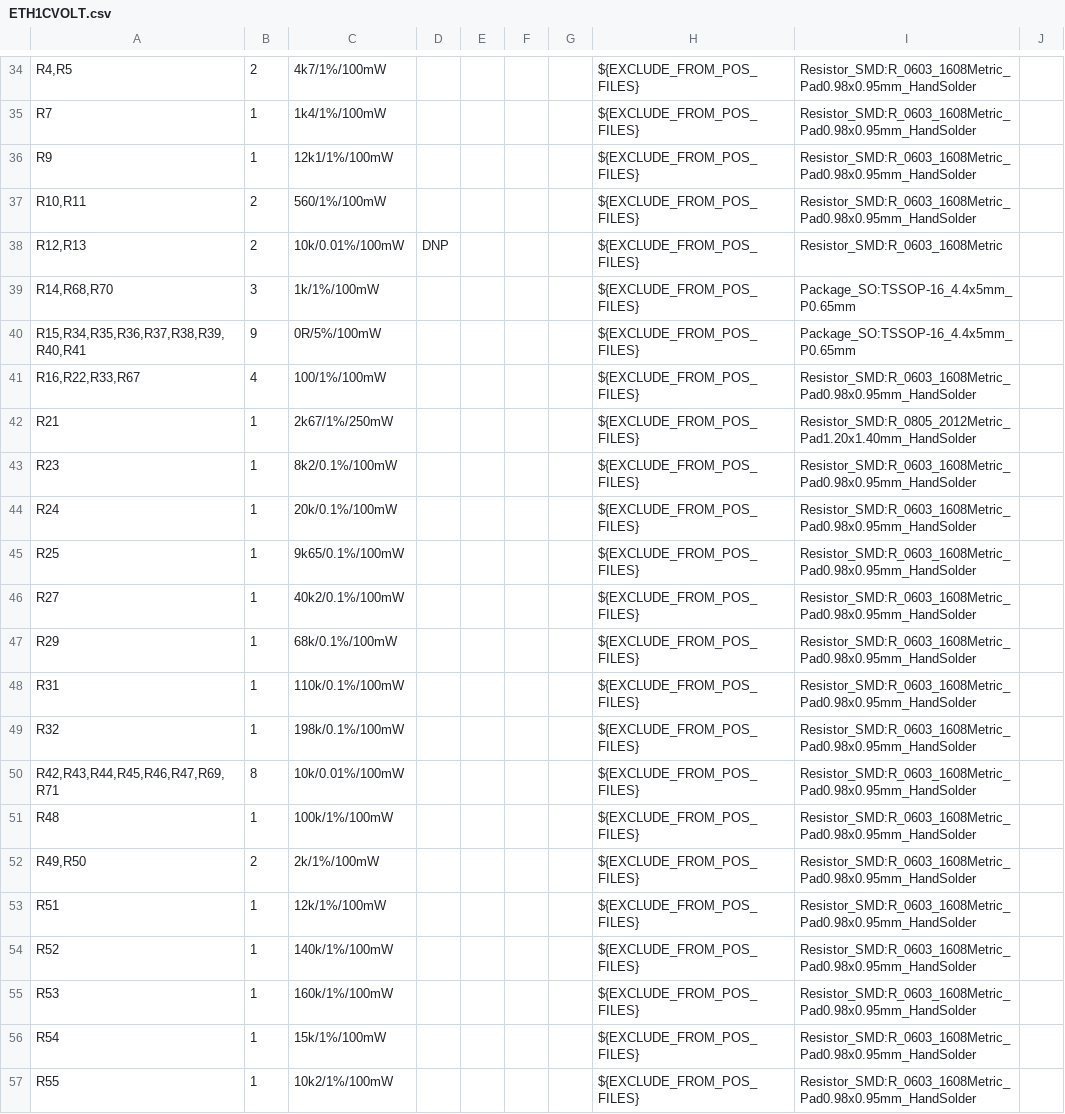
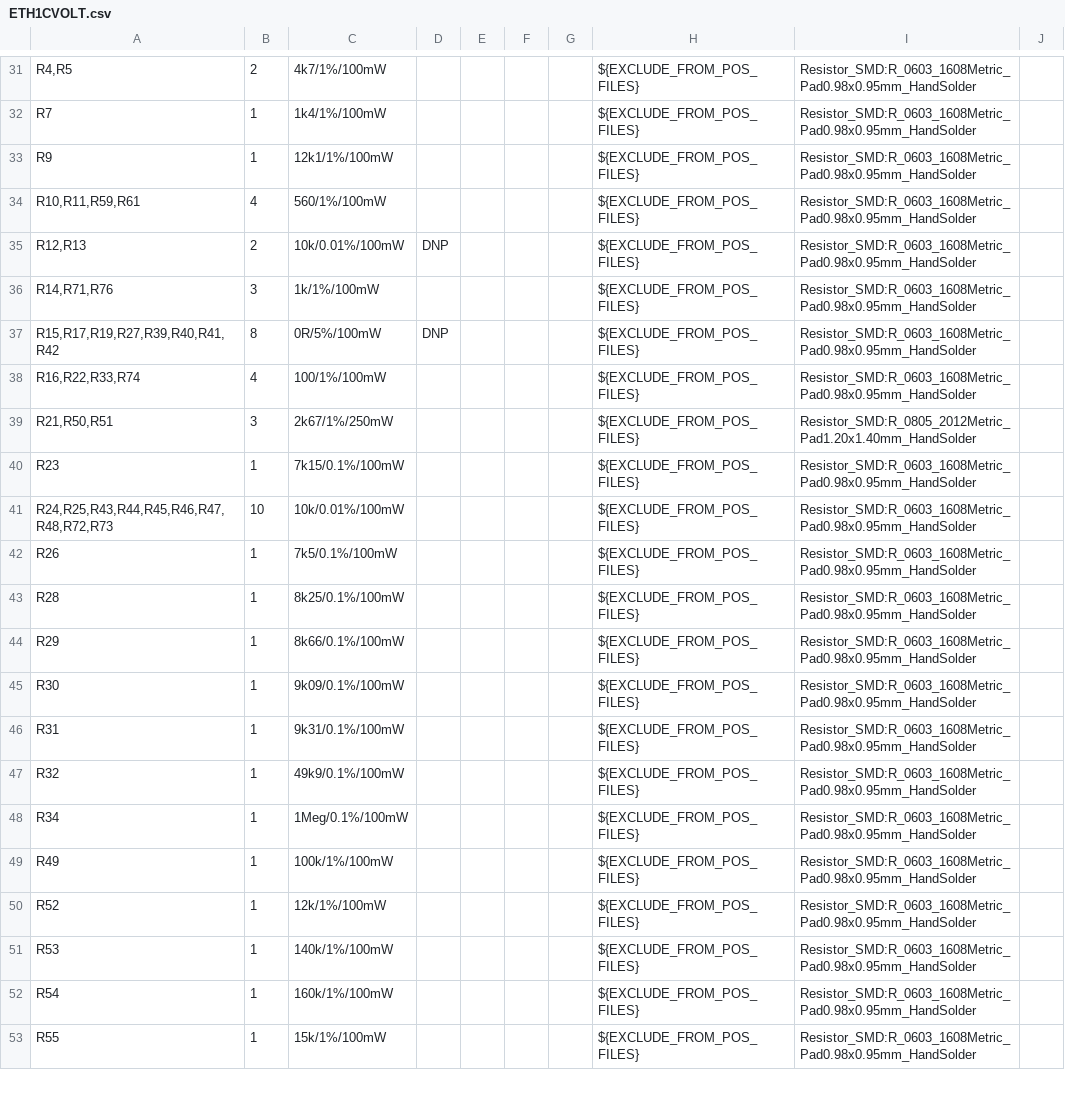
Before and after one commit to BehrensG/ETH1CVOLT, a CSV file: HARDWARE/ETH1CVOLT/ETH1CVOLT.csv, drawn as a sheet; only a part is shown, gaps mark what is left out; the diff covers the shown part only.

```diff
--- a/HARDWARE/ETH1CVOLT/ETH1CVOLT.csv
+++ b/HARDWARE/ETH1CVOLT/ETH1CVOLT.csv
@@ -36,22 +33,21 @@
 "R9","1","12k1/1%/100mW","","","","","${EXCLUDE_FROM_POS_FILES}","Resistor_SMD:R_0603_1608Metric_Pad0.98x0.95mm_HandSolder",""
-"R10,R11","2","560/1%/100mW","","","","","${EXCLUDE_FROM_POS_FILES}","Resistor_SMD:R_0603_1608Metric_Pad0.98x0.95mm_HandSolder",""
-"R12,R13","2","10k/0.01%/100mW","DNP","","","","${EXCLUDE_FROM_POS_FILES}","Resistor_SMD:R_0603_1608Metric",""
-"R14,R68,R70","3","1k/1%/100mW","","","","","${EXCLUDE_FROM_POS_FILES}","Package_SO:TSSOP-16_4.4x5mm_P0.65mm",""
-"R15,R34,R35,R36,R37,R38,R39,R40,R41","9","0R/5%/100mW","","","","","${EXCLUDE_FROM_POS_FILES}","Package_SO:TSSOP-16_4.4x5mm_P0.65mm",""
-"R16,R22,R33,R67","4","100/1%/100mW","","","","","${EXCLUDE_FROM_POS_FILES}","Resistor_SMD:R_0603_1608Metric_Pad0.98x0.95mm_HandSolder",""
-"R21","1","2k67/1%/250mW","","","","","${EXCLUDE_FROM_POS_FILES}","Resistor_SMD:R_0805_2012Metric_Pad1.20x1.40mm_HandSolder",""
-"R23","1","8k2/0.1%/100mW","","","","","${EXCLUDE_FROM_POS_FILES}","Resistor_SMD:R_0603_1608Metric_Pad0.98x0.95mm_HandSolder",""
-"R24","1","20k/0.1%/100mW","","","","","${EXCLUDE_FROM_POS_FILES}","Resistor_SMD:R_0603_1608Metric_Pad0.98x0.95mm_HandSolder",""
-"R25","1","9k65/0.1%/100mW","","","","","${EXCLUDE_FROM_POS_FILES}","Resistor_SMD:R_0603_1608Metric_Pad0.98x0.95mm_HandSolder",""
-"R27","1","40k2/0.1%/100mW","","","","","${EXCLUDE_FROM_POS_FILES}","Resistor_SMD:R_0603_1608Metric_Pad0.98x0.95mm_HandSolder",""
-"R29","1","68k/0.1%/100mW","","","","","${EXCLUDE_FROM_POS_FILES}","Resistor_SMD:R_0603_1608Metric_Pad0.98x0.95mm_HandSolder",""
-"R31","1","110k/0.1%/100mW","","","","","${EXCLUDE_FROM_POS_FILES}","Resistor_SMD:R_0603_1608Metric_Pad0.98x0.95mm_HandSolder",""
-"R32","1","198k/0.1%/100mW","","","","","${EXCLUDE_FROM_POS_FILES}","Resistor_SMD:R_0603_1608Metric_Pad0.98x0.95mm_HandSolder",""
-"R42,R43,R44,R45,R46,R47,R69,R71","8","10k/0.01%/100mW","","","","","${EXCLUDE_FROM_POS_FILES}","Resistor_SMD:R_0603_1608Metric_Pad0.98x0.95mm_HandSolder",""
-"R48","1","100k/1%/100mW","","","","","${EXCLUDE_FROM_POS_FILES}","Resistor_SMD:R_0603_1608Metric_Pad0.98x0.95mm_HandSolder",""
-"R49,R50","2","2k/1%/100mW","","","","","${EXCLUDE_FROM_POS_FILES}","Resistor_SMD:R_0603_1608Metric_Pad0.98x0.95mm_HandSolder",""
-"R51","1","12k/1%/100mW","","","","","${EXCLUDE_FROM_POS_FILES}","Resistor_SMD:R_0603_1608Metric_Pad0.98x0.95mm_HandSolder",""
-"R52","1","140k/1%/100mW","","","","","${EXCLUDE_FROM_POS_FILES}","Resistor_SMD:R_0603_1608Metric_Pad0.98x0.95mm_HandSolder",""
-"R53","1","160k/1%/100mW","","","","","${EXCLUDE_FROM_POS_FILES}","Resistor_SMD:R_0603_1608Metric_Pad0.98x0.95mm_HandSolder",""
-"R54","1","15k/1%/100mW","","","","","${EXCLUDE_FROM_POS_FILES}","Resistor_SMD:R_0603_1608Metric_Pad0.98x0.95mm_HandSolder",""
-"R55","1","10k2/1%/100mW","","","","","${EXCLUDE_FROM_POS_FILES}","Resistor_SMD:R_0603_1608Metric_Pad0.98x0.95mm_HandSolder",""
+"R10,R11,R59,R61","4","560/1%/100mW","","","","","${EXCLUDE_FROM_POS_FILES}","Resistor_SMD:R_0603_1608Metric_Pad0.98x0.95mm_HandSolder",""
+"R12,R13","2","10k/0.01%/100mW","DNP","","","","${EXCLUDE_FROM_POS_FILES}","Resistor_SMD:R_0603_1608Metric_Pad0.98x0.95mm_HandSolder",""
+"R14,R71,R76","3","1k/1%/100mW","","","","","${EXCLUDE_FROM_POS_FILES}","Resistor_SMD:R_0603_1608Metric_Pad0.98x0.95mm_HandSolder",""
+"R15,R17,R19,R27,R39,R40,R41,R42","8","0R/5%/100mW","DNP","","","","${EXCLUDE_FROM_POS_FILES}","Resistor_SMD:R_0603_1608Metric_Pad0.98x0.95mm_HandSolder",""
+"R16,R22,R33,R74","4","100/1%/100mW","","","","","${EXCLUDE_FROM_POS_FILES}","Resistor_SMD:R_0603_1608Metric_Pad0.98x0.95mm_HandSolder",""
+"R21,R50,R51","3","2k67/1%/250mW","","","","","${EXCLUDE_FROM_POS_FILES}","Resistor_SMD:R_0805_2012Metric_Pad1.20x1.40mm_HandSolder",""
+"R23","1","7k15/0.1%/100mW","","","","","${EXCLUDE_FROM_POS_FILES}","Resistor_SMD:R_0603_1608Metric_Pad0.98x0.95mm_HandSolder",""
+"R24,R25,R43,R44,R45,R46,R47,R48,R72,R73","10","10k/0.01%/100mW","","","","","${EXCLUDE_FROM_POS_FILES}","Resistor_SMD:R_0603_1608Metric_Pad0.98x0.95mm_HandSolder",""
+"R26","1","7k5/0.1%/100mW","","","","","${EXCLUDE_FROM_POS_FILES}","Resistor_SMD:R_0603_1608Metric_Pad0.98x0.95mm_HandSolder",""
+"R28","1","8k25/0.1%/100mW","","","","","${EXCLUDE_FROM_POS_FILES}","Resistor_SMD:R_0603_1608Metric_Pad0.98x0.95mm_HandSolder",""
+"R29","1","8k66/0.1%/100mW","","","","","${EXCLUDE_FROM_POS_FILES}","Resistor_SMD:R_0603_1608Metric_Pad0.98x0.95mm_HandSolder",""
+"R30","1","9k09/0.1%/100mW","","","","","${EXCLUDE_FROM_POS_FILES}","Resistor_SMD:R_0603_1608Metric_Pad0.98x0.95mm_HandSolder",""
+"R31","1","9k31/0.1%/100mW","","","","","${EXCLUDE_FROM_POS_FILES}","Resistor_SMD:R_0603_1608Metric_Pad0.98x0.95mm_HandSolder",""
+"R32","1","49k9/0.1%/100mW","","","","","${EXCLUDE_FROM_POS_FILES}","Resistor_SMD:R_0603_1608Metric_Pad0.98x0.95mm_HandSolder",""
+"R34","1","1Meg/0.1%/100mW","","","","","${EXCLUDE_FROM_POS_FILES}","Resistor_SMD:R_0603_1608Metric_Pad0.98x0.95mm_HandSolder",""
+"R49","1","100k/1%/100mW","","","","","${EXCLUDE_FROM_POS_FILES}","Resistor_SMD:R_0603_1608Metric_Pad0.98x0.95mm_HandSolder",""
+"R52","1","12k/1%/100mW","","","","","${EXCLUDE_FROM_POS_FILES}","Resistor_SMD:R_0603_1608Metric_Pad0.98x0.95mm_HandSolder",""
+"R53","1","140k/1%/100mW","","","","","${EXCLUDE_FROM_POS_FILES}","Resistor_SMD:R_0603_1608Metric_Pad0.98x0.95mm_HandSolder",""
+"R54","1","160k/1%/100mW","","","","","${EXCLUDE_FROM_POS_FILES}","Resistor_SMD:R_0603_1608Metric_Pad0.98x0.95mm_HandSolder",""
+"R55","1","15k/1%/100mW","","","","","${EXCLUDE_FROM_POS_FILES}","Resistor_SMD:R_0603_1608Metric_Pad0.98x0.95mm_HandSolder",""
```
Also changed, not shown: 5 added rows, 7 removed rows and 39 edited cells elsewhere in this file, 17 other files.
